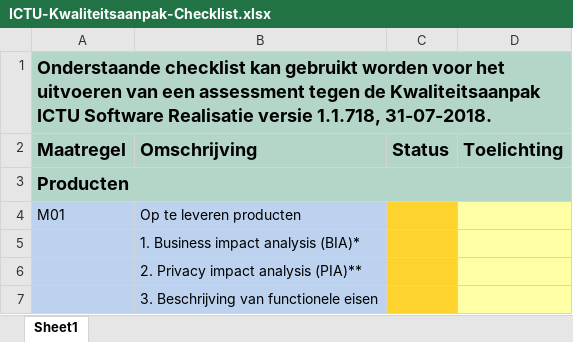
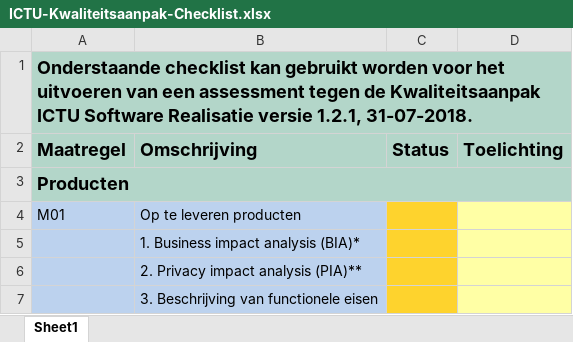
Before and after one commit to ICTU/Kwaliteitsaanpak, an Excel workbook: ICTU-Kwaliteitsaanpak-Checklist.xlsx, sheet Sheet1, drawn as a sheet; only a part is shown; values as stored, in another font and other column widths than the file's, no borders; conditional formats not drawn; the diff names each change by its address in the sheet, - before the commit and + after, or states it on an @@ line.

```diff
--- a/ICTU-Kwaliteitsaanpak-Checklist.xlsx (sheet Sheet1)
+++ b/ICTU-Kwaliteitsaanpak-Checklist.xlsx (sheet Sheet1)
-A1 (Maatregel): …Realisatie versie 1.1.718, 31-07-2018.
+A1 (Maatregel): …Realisatie versie 1.2.1, 31-07-2018.
```
Also changed, not shown: 5 other files.
